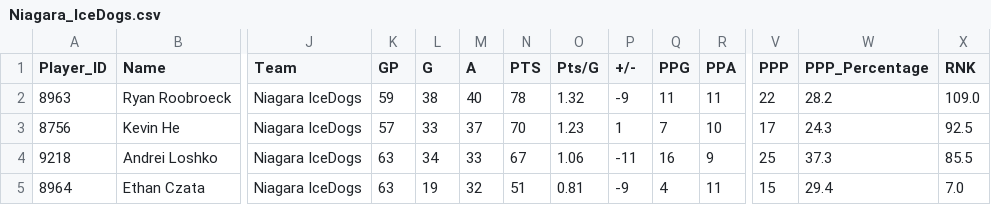
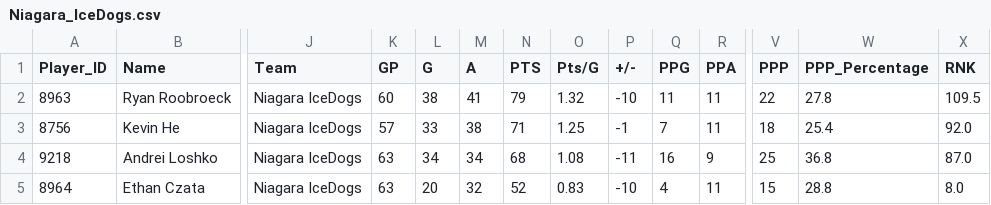
Before and after one commit to NoahCornish/ohlpredictor, a CSV file: docs/OHL_STATS/Niagara_IceDogs.csv, drawn as a sheet; only a part is shown, gaps mark what is left out; the diff covers the shown part only; the diff names each change by its address in the sheet, - before the commit and + after, or states it on an @@ line.

```diff
--- a/docs/OHL_STATS/Niagara_IceDogs.csv
+++ b/docs/OHL_STATS/Niagara_IceDogs.csv
-K2 (GP): 59
+K2 (GP): 60
-M2 (A): 40
+M2 (A): 41
-N2 (PTS): 78
+N2 (PTS): 79
-P2 (+/-): -9
+P2 (+/-): -10
-W2 (PPP_Percentage): 28.2
+W2 (PPP_Percentage): 27.8
-X2 (RNK): 109.0
+X2 (RNK): 109.5
-M3 (A): 37
+M3 (A): 38
-N3 (PTS): 70
+N3 (PTS): 71
-O3 (Pts/G): 1.23
+O3 (Pts/G): 1.25
-P3 (+/-): 1
+P3 (+/-): -1
-R3 (PPA): 10
+R3 (PPA): 11
-V3 (PPP): 17
+V3 (PPP): 18
-W3 (PPP_Percentage): 24.3
+W3 (PPP_Percentage): 25.4
-X3 (RNK): 92.5
+X3 (RNK): 92.0
-M4 (A): 33
+M4 (A): 34
-N4 (PTS): 67
+N4 (PTS): 68
-O4 (Pts/G): 1.06
+O4 (Pts/G): 1.08
-W4 (PPP_Percentage): 37.3
+W4 (PPP_Percentage): 36.8
-X4 (RNK): 85.5
+X4 (RNK): 87.0
-L5 (G): 19
+L5 (G): 20
-N5 (PTS): 51
+N5 (PTS): 52
-O5 (Pts/G): 0.81
+O5 (Pts/G): 0.83
-P5 (+/-): -9
+P5 (+/-): -10
-W5 (PPP_Percentage): 29.4
+W5 (PPP_Percentage): 28.8
-X5 (RNK): 7.0
+X5 (RNK): 8.0
```
Also changed, not shown: 1 added row, 1 removed row and 40 edited cells elsewhere in this file, docs/OHL_STATS/Barrie_Colts.csv, docs/OHL_STATS/Erie_Otters.csv, 46 other files.
